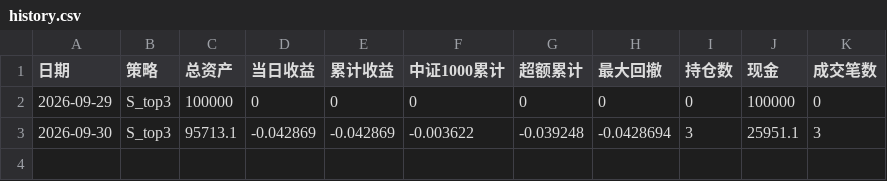
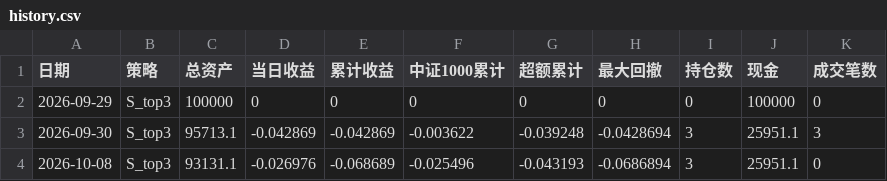
Before and after one commit to Bowen389/jijinxing, a CSV file: paper/accounts/history.csv, drawn as a sheet; the diff names each change by its address in the sheet, - before the commit and + after, or states it on an @@ line.

```diff
--- a/paper/accounts/history.csv
+++ b/paper/accounts/history.csv
+row 4: 2026-10-08 | S_top3 | 93131.1 | -0.026976 | -0.068689 | -0.025496 | -0.043193 | -0.0686894 | 3 | 25951.1 | 0
```
Also changed, not shown: paper/accounts/S_top3/nav.csv, 9 other files.
